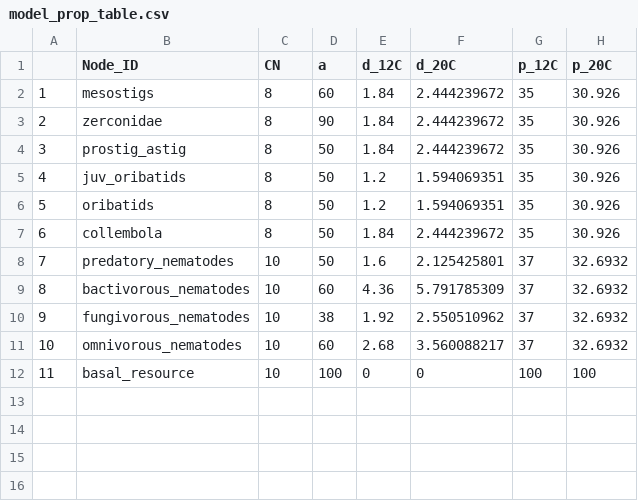
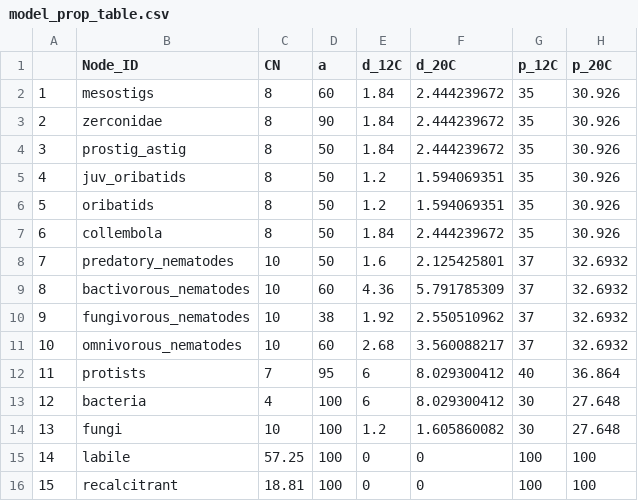
Before and after one commit to trevor-lyman/thesis, a CSV file: Outputs/model_prop_table.csv, drawn as a sheet; addresses are those after the commit; the diff names each change by its address in the sheet, - before the commit and + after, or states it on an @@ line.

```diff
--- a/Outputs/model_prop_table.csv
+++ b/Outputs/model_prop_table.csv
+row 12: 11 | protists | 7 | 95 | 6 | 8.029300412 | 40 | 36.864
+row 13: 12 | bacteria | 4 | 100 | 6 | 8.029300412 | 30 | 27.648
+row 14: 13 | fungi | 10 | 100 | 1.2 | 1.605860082 | 30 | 27.648
+row 15: 14 | labile | 57.25 | 100 | 0 | 0 | 100 | 100
@@ column A renumbered from row 16 down @@
-B16 (Node_ID): basal_resource
+B16 (Node_ID): recalcitrant
-C16 (CN): 10
+C16 (CN): 18.81
```
Also changed, not shown: Outputs/biom_wide.csv, Outputs/biomass_long.csv, 16 other files.
